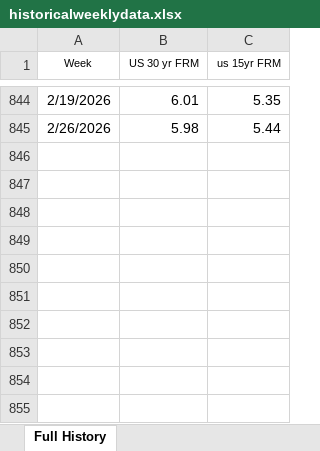
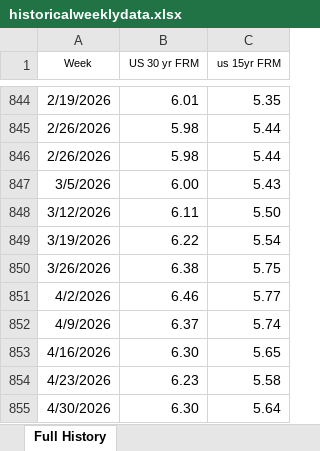
Before and after one commit to FritzLD/RealEstateAI, an Excel workbook: data/historicalweeklydata.xlsx, sheet Full History, drawn as a sheet; only a part is shown, gaps mark what is left out; values as stored, in another font and other column widths than the file's, no borders; the diff names each change by its address in the sheet, - before the commit and + after, or states it on an @@ line.

```diff
--- a/data/historicalweeklydata.xlsx (sheet Full History)
+++ b/data/historicalweeklydata.xlsx (sheet Full History)
+row 846: 2/26/2026 | 5.98 | 5.44
+row 847: 3/5/2026 | 6.00 | 5.43
+row 848: 3/12/2026 | 6.11 | 5.50
+row 849: 3/19/2026 | 6.22 | 5.54
+row 850: 3/26/2026 | 6.38 | 5.75
+row 851: 4/2/2026 | 6.46 | 5.77
+row 852: 4/9/2026 | 6.37 | 5.74
+row 853: 4/16/2026 | 6.30 | 5.65
+row 854: 4/23/2026 | 6.23 | 5.58
+row 855: 4/30/2026 | 6.30 | 5.64
```
Also changed, not shown: data/inflation.xlsx, 2 other files.
